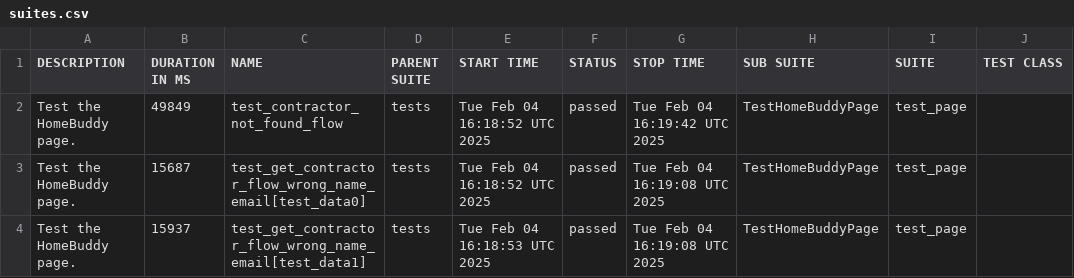
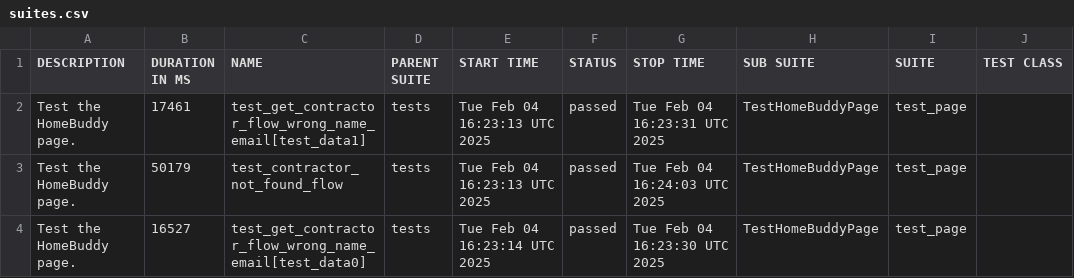
Before and after one commit to KonanFR/PetProject, a CSV file: data/suites.csv, drawn as a sheet; only a part is shown; the diff names each change by its address in the sheet, - before the commit and + after, or states it on an @@ line.

```diff
--- a/data/suites.csv
+++ b/data/suites.csv
-B2 (DURATION IN MS): 49849
+B2 (DURATION IN MS): 17461
-C2 (NAME): test_contractor_not_found_flow
+C2 (NAME): test_get_contractor_flow_wrong_name_email[test_data1]
-E2:E3 (START TIME): Tue Feb 04 16:18:52 UTC 2025
+E2:E3 (START TIME): Tue Feb 04 16:23:13 UTC 2025
-G2 (STOP TIME): Tue Feb 04 16:19:42 UTC 2025
+G2 (STOP TIME): Tue Feb 04 16:23:31 UTC 2025
-B3 (DURATION IN MS): 15687
+B3 (DURATION IN MS): 50179
-C3 (NAME): test_get_contractor_flow_wrong_name_email[test_data0]
+C3 (NAME): test_contractor_not_found_flow
-G3 (STOP TIME): Tue Feb 04 16:19:08 UTC 2025
+G3 (STOP TIME): Tue Feb 04 16:24:03 UTC 2025
-B4 (DURATION IN MS): 15937
+B4 (DURATION IN MS): 16527
-C4 (NAME): test_get_contractor_flow_wrong_name_email[test_data1]
+C4 (NAME): test_get_contractor_flow_wrong_name_email[test_data0]
-E4 (START TIME): Tue Feb 04 16:18:53 UTC 2025
+E4 (START TIME): Tue Feb 04 16:23:14 UTC 2025
-G4 (STOP TIME): Tue Feb 04 16:19:08 UTC 2025
+G4 (STOP TIME): Tue Feb 04 16:23:30 UTC 2025
```
Also changed, not shown: 23 other files.
